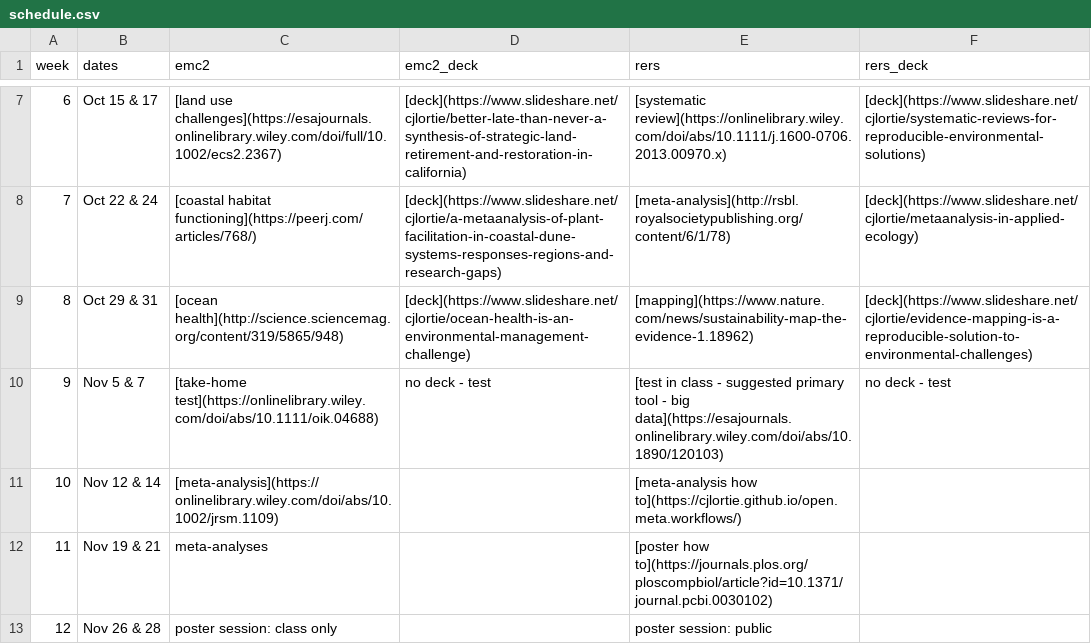
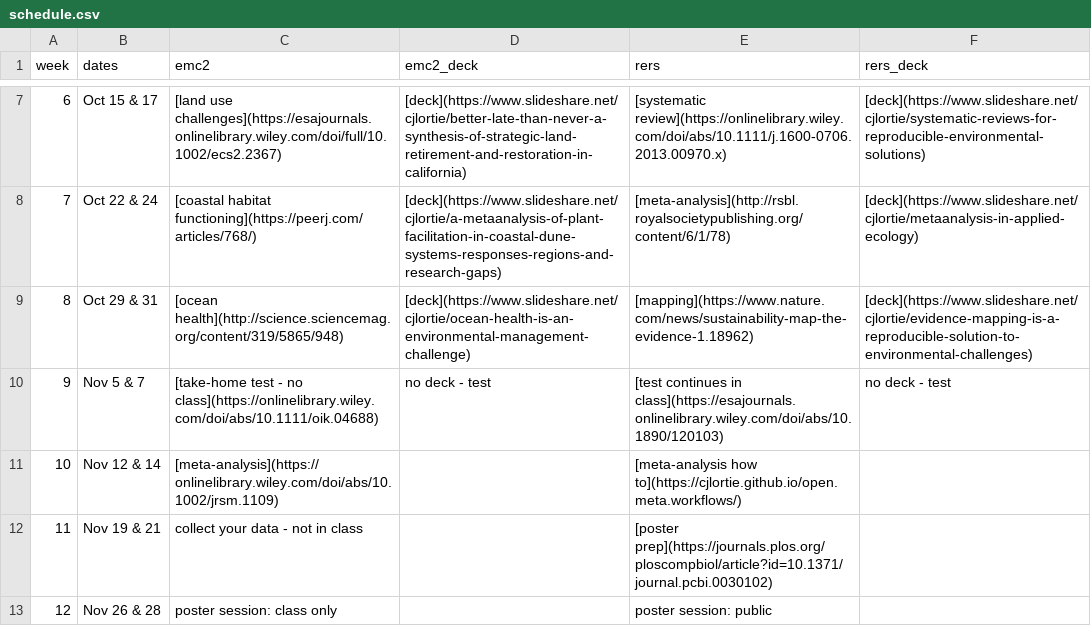
Before and after one commit to cjlortie/bio4enviro, a CSV file: schedule.csv, drawn as a sheet; only a part is shown, gaps mark what is left out.

Commit message:
updated schedule

```diff
--- a/schedule.csv
+++ b/schedule.csv
@@ -9,5 +9,5 @@ week,dates,emc2,emc2_deck,rers,rers_deck
 8,Oct 29 & 31,[ocean health](http://science.sciencemag.org/content/319/5865/948),[deck](https://www.slideshare.net/cjlortie/ocean-health-is-an-environmental-management-challenge),[mapping](https://www.nature.com/news/sustainability-map-the-evidence-1.18962),[deck](https://www.slideshare.net/cjlortie/evidence-mapping-is-a-reproducible-solution-to-environmental-challenges)
-9,Nov 5 & 7,[take-home test](https://onlinelibrary.wiley.com/doi/abs/10.1111/oik.04688),no deck - test,[test in class - suggested primary tool - big data](https://esajournals.onlinelibrary.wiley.com/doi/abs/10.1890/120103),no deck - test
+9,Nov 5 & 7,[take-home test - no class](https://onlinelibrary.wiley.com/doi/abs/10.1111/oik.04688),no deck - test,[test continues in class](https://esajournals.onlinelibrary.wiley.com/doi/abs/10.1890/120103),no deck - test
 10,Nov 12 & 14,[meta-analysis](https://onlinelibrary.wiley.com/doi/abs/10.1002/jrsm.1109),,[meta-analysis how to](https://cjlortie.github.io/open.meta.workflows/),
-11,Nov 19 & 21,meta-analyses,,[poster how to](https://journals.plos.org/ploscompbiol/article?id=10.1371/journal.pcbi.0030102),
+11,Nov 19 & 21,collect your data - not in class,,[poster prep](https://journals.plos.org/ploscompbiol/article?id=10.1371/journal.pcbi.0030102),
 12,Nov 26 & 28,poster session: class only,,poster session: public,
```
Also changed, not shown: 1 other file.
